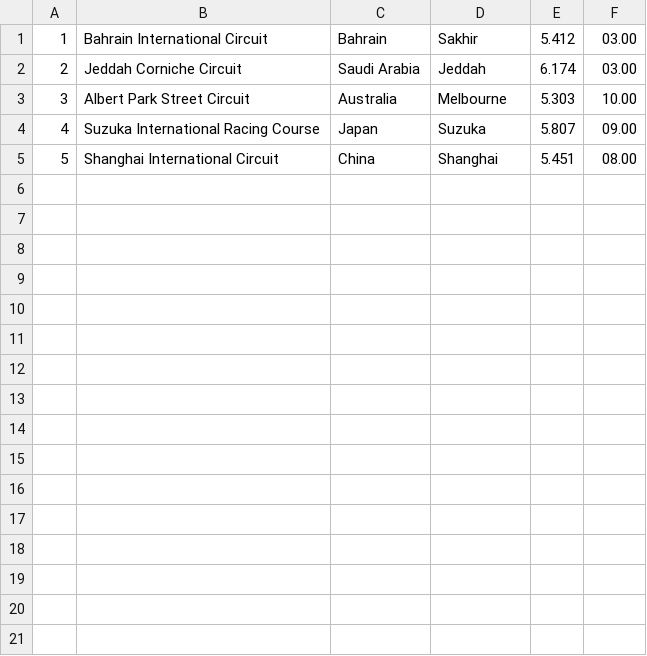
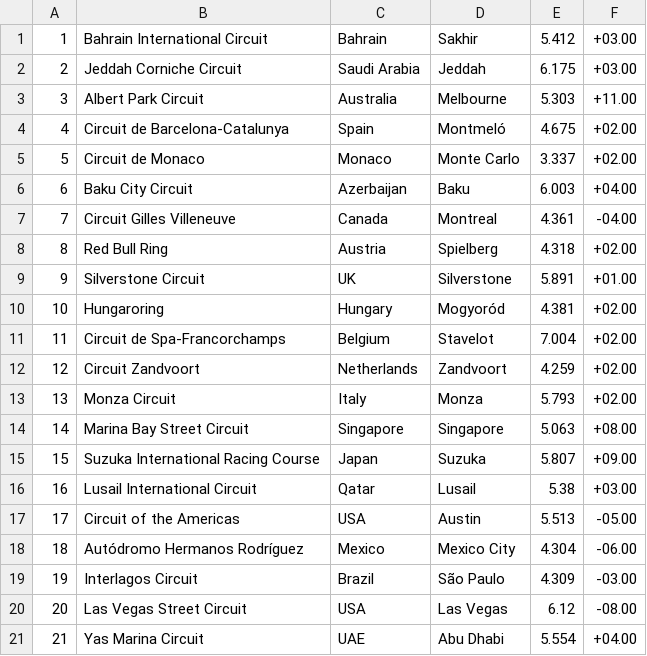
Before and after one commit to IanSpeelman/f1visualizer, a CSV file: SEED/tracks.csv, drawn as a sheet; removed rows and columns are numbered as before the commit, all else as after; the diff names each change by its address in the sheet, - before the commit and + after, or states it on an @@ line.

Commit message:
routes setup for seeing results routes return results specific for that route based on event id and session id added some seeding data added templates

```diff
--- a/SEED/tracks.csv
+++ b/SEED/tracks.csv
-F1:F2: 03.00
+F1:F2: +03.00
-E2: 6.174
+E2: 6.175
-B3: Albert Park Street Circuit
+B3: Albert Park Circuit
-F3: 10.00
+F3: +11.00
+row 4: 4 | Circuit de Barcelona-Catalunya | Spain | Montmeló | 4.675 | +02.00
+row 5: 5 | Circuit de Monaco | Monaco | Monte Carlo | 3.337 | +02.00
+row 6: 6 | Baku City Circuit | Azerbaijan | Baku | 6.003 | +04.00
+row 7: 7 | Circuit Gilles Villeneuve | Canada | Montreal | 4.361 | -04.00
+row 8: 8 | Red Bull Ring | Austria | Spielberg | 4.318 | +02.00
+row 9: 9 | Silverstone Circuit | UK | Silverstone | 5.891 | +01.00
+row 10: 10 | Hungaroring | Hungary | Mogyoród | 4.381 | +02.00
+row 11: 11 | Circuit de Spa-Francorchamps | Belgium | Stavelot | 7.004 | +02.00
+row 12: 12 | Circuit Zandvoort | Netherlands | Zandvoort | 4.259 | +02.00
+row 13: 13 | Monza Circuit | Italy | Monza | 5.793 | +02.00
+row 14: 14 | Marina Bay Street Circuit | Singapore | Singapore | 5.063 | +08.00
@@ column A renumbered in row 15 @@
-F15: 09.00
+F15: +09.00
-row 5: 5 | Shanghai International Circuit | China | Shanghai | 5.451 | 08.00
+row 16: 16 | Lusail International Circuit | Qatar | Lusail | 5.38 | +03.00
+row 17: 17 | Circuit of the Americas | USA | Austin | 5.513 | -05.00
+row 18: 18 | Autódromo Hermanos Rodríguez | Mexico | Mexico City | 4.304 | -06.00
+row 19: 19 | Interlagos Circuit | Brazil | São Paulo | 4.309 | -03.00
+row 20: 20 | Las Vegas Street Circuit | USA | Las Vegas | 6.12 | -08.00
+row 21: 21 | Yas Marina Circuit | UAE | Abu Dhabi | 5.554 | +04.00
```
Also changed, not shown: 11 other files.
